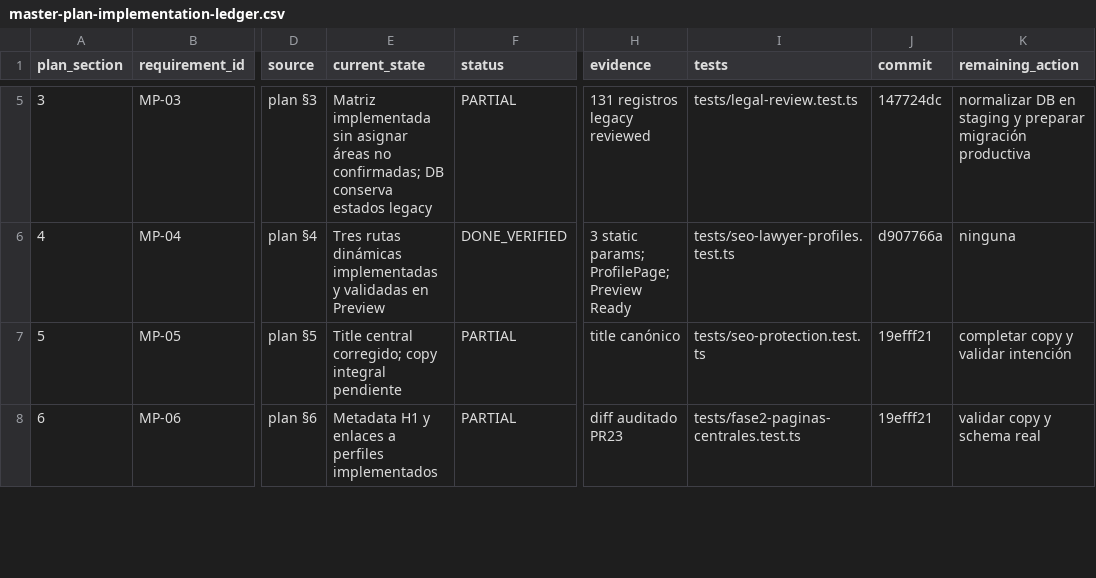
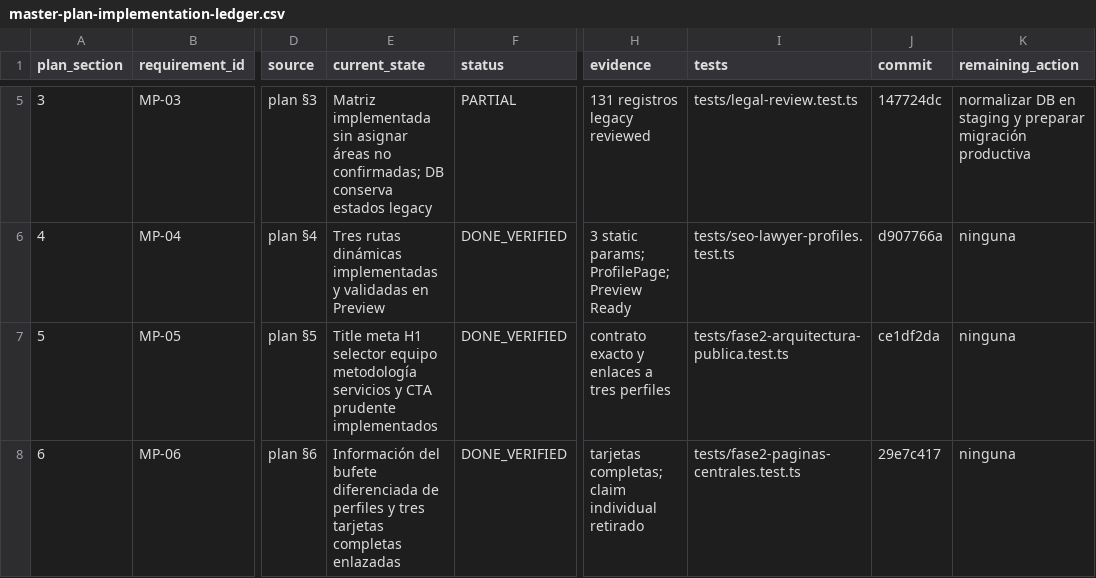
Before and after one commit to Fonsi44/Calculo-de-Penas, a CSV file: docs/seo/current/master-plan-implementation-ledger.csv, drawn as a sheet; only a part is shown, gaps mark what is left out; the diff covers the shown part only; the diff names each change by its address in the sheet, - before the commit and + after, or states it on an @@ line.

Commit message:
docs(seo): registrar cierre técnico de fase 2

```diff
--- a/docs/seo/current/master-plan-implementation-ledger.csv
+++ b/docs/seo/current/master-plan-implementation-ledger.csv
-E7 (current_state): Title central corregido; copy integral pendiente
+E7 (current_state): Title meta H1 selector equipo metodología servicios y CTA prudente implementados
-F7:F8 (status): PARTIAL
+F7:F8 (status): DONE_VERIFIED
-H7 (evidence): title canónico
+H7 (evidence): contrato exacto y enlaces a tres perfiles
-I7 (tests): tests/seo-protection.test.ts
+I7 (tests): tests/fase2-arquitectura-publica.test.ts
-J7 (commit): 19efff21
+J7 (commit): ce1df2da
-K7 (remaining_action): completar copy y validar intención
+K7 (remaining_action): ninguna
-E8 (current_state): Metadata H1 y enlaces a perfiles implementados
+E8 (current_state): Información del bufete diferenciada de perfiles y tres tarjetas completas enlazadas
-H8 (evidence): diff auditado PR23
+H8 (evidence): tarjetas completas; claim individual retirado
-J8 (commit): 19efff21
+J8 (commit): 29e7c417
-K8 (remaining_action): validar copy y schema real
+K8 (remaining_action): ninguna
```
Also changed, not shown: 66 edited cells elsewhere in this file, 3 other files.
